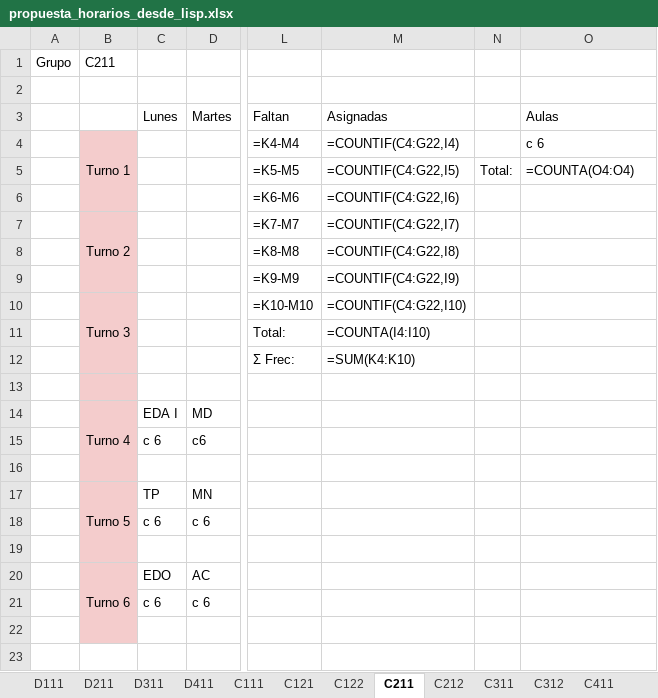
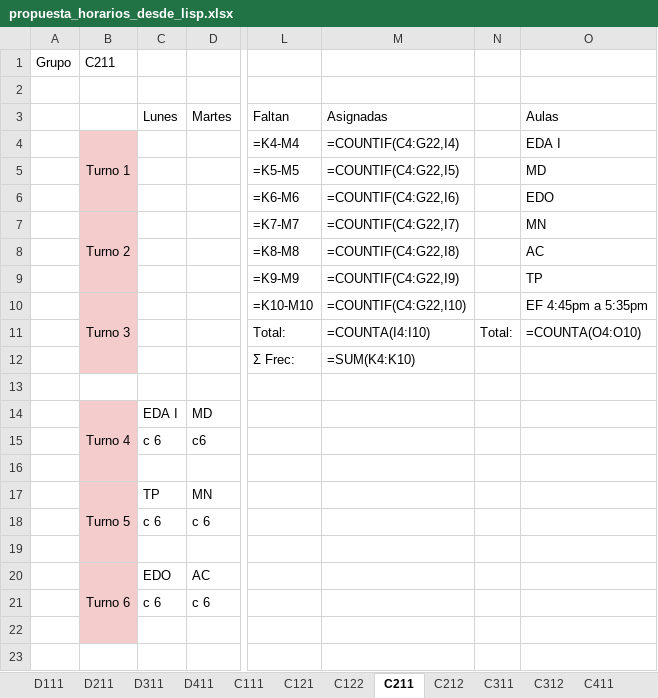
Before and after one commit to joselazo21/tesiis-lisp-excel-python, an Excel workbook: propuesta_horarios_desde_lisp.xlsx, sheet C211, drawn as a sheet; only a part is shown, gaps mark what is left out; values as stored, in another font and other column widths than the file's, no borders; formulas without a stored value are shown as written; conditional formats not drawn; the diff names each change by its address in the sheet, - before the commit and + after, or states it on an @@ line.

```diff
--- a/propuesta_horarios_desde_lisp.xlsx (sheet C211)
+++ b/propuesta_horarios_desde_lisp.xlsx (sheet C211)
-O4 (Aulas): c 6
+O4 (Aulas): EDA I
-N5: Total:
+N5: (empty)
-O5 (Aulas): =COUNTA(O4:O4)
+O5 (Aulas): MD
-O6 (Aulas): (empty)
+O6 (Aulas): EDO
-O7 (Aulas): (empty)
+O7 (Aulas): MN
-O8 (Aulas): (empty)
+O8 (Aulas): AC
-O9 (Aulas): (empty)
+O9 (Aulas): TP
-O10 (Aulas): (empty)
+O10 (Aulas): EF 4:45pm a 5:35pm
-N11: (empty)
+N11: Total:
-O11 (Aulas): (empty)
+O11 (Aulas): =COUNTA(O4:O10)
-B13 fill: #F4CCCC
+B13 fill: none
```
Also changed, not shown: sheet Aulas, sheet D211, sheet C212, sheet C412, sheet C411, sheet M411, 11 more sheets, 24 other files.
